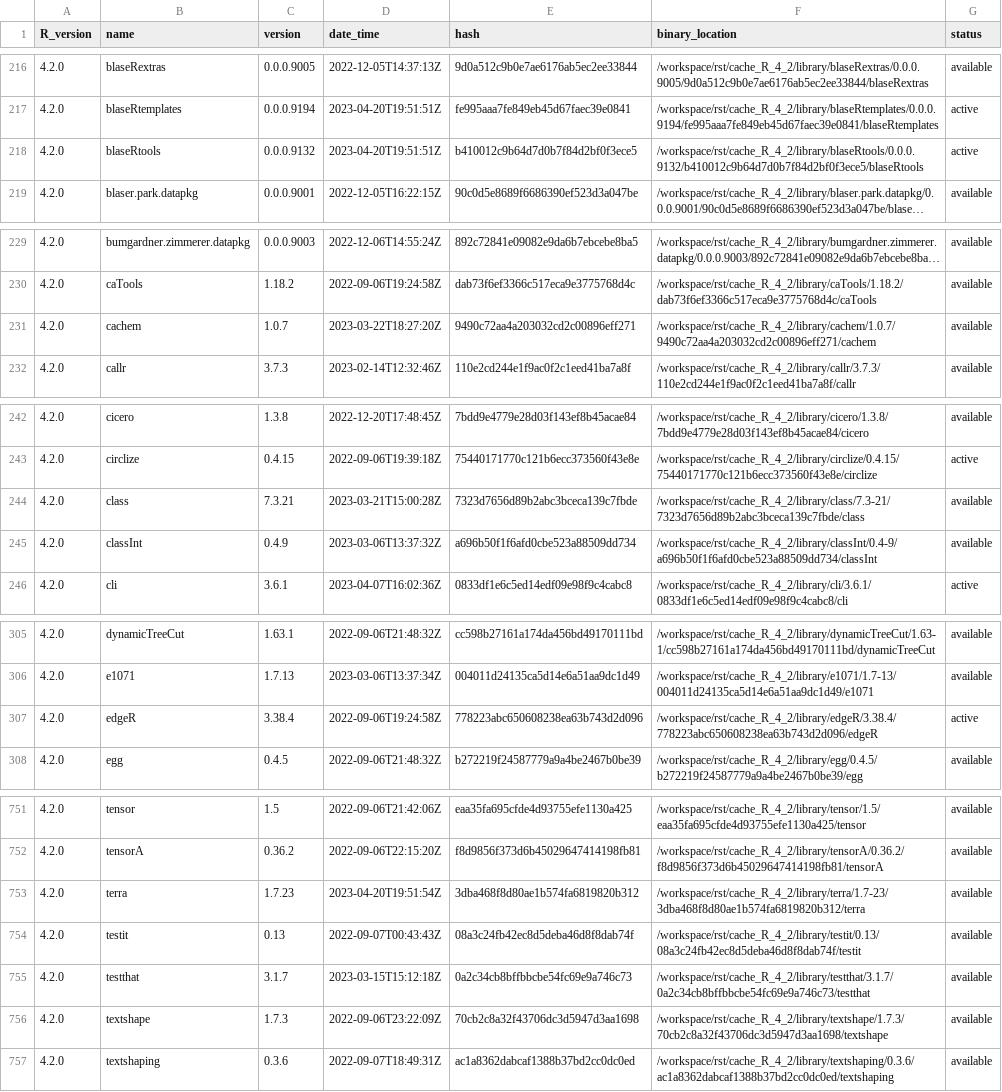
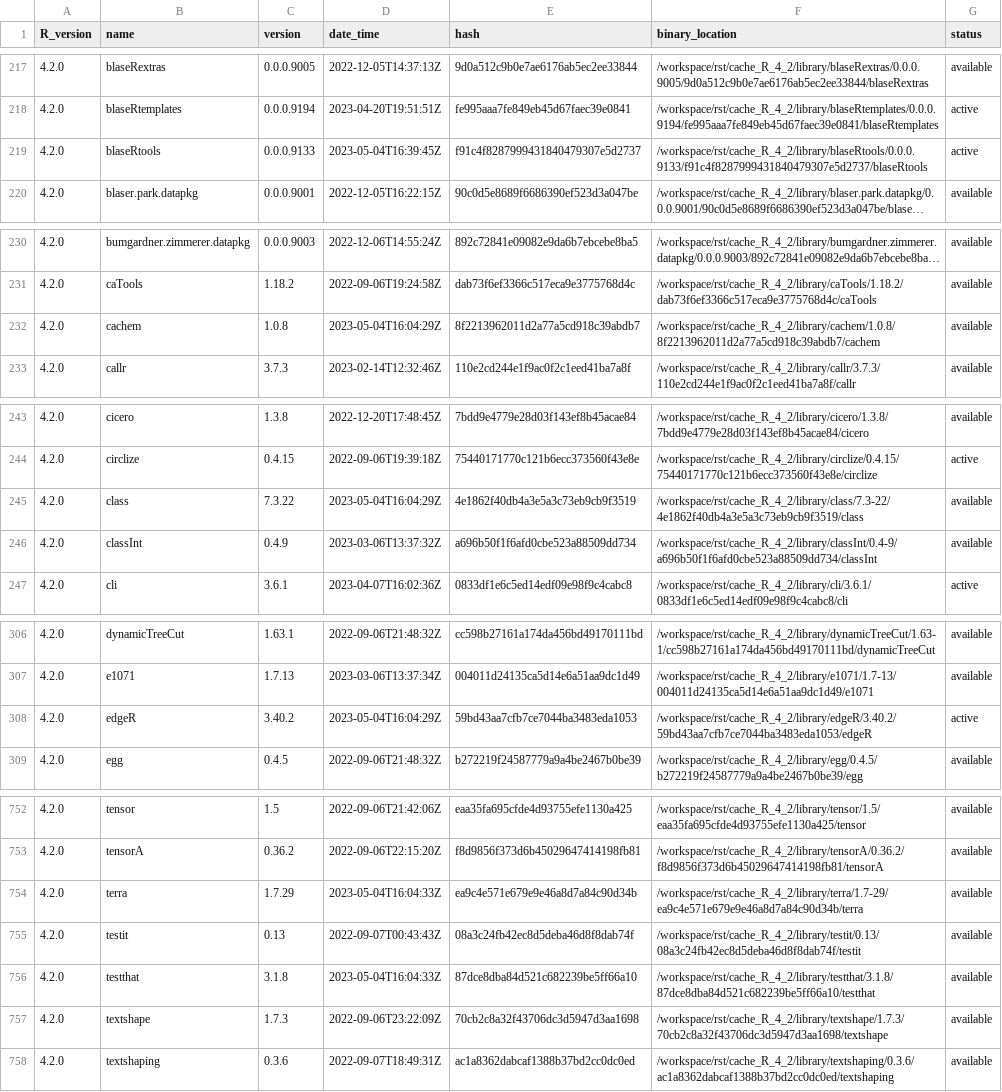
Before and after one commit to OSUBlaserlab/blaseRtools, a TSV file: library_catalogs/blas02_blaseRtools.tsv, drawn as a sheet; only a part is shown, gaps mark what is left out; long unchanged cells end in …; addresses are those after the commit; the diff covers the shown part only; the diff names each change by its address in the sheet, - before the commit and + after, or states it on an @@ line.

```diff
--- a/library_catalogs/blas02_blaseRtools.tsv
+++ b/library_catalogs/blas02_blaseRtools.tsv
-C219 (version): 0.0.0.9132
+C219 (version): 0.0.0.9133
-D219 (date_time): 2023-04-20T19:51:51Z
+D219 (date_time): 2023-05-04T16:39:45Z
-E219 (hash): b410012c9b64d7d0b7f84d2bf0f3ece5
+E219 (hash): f91c4f8287999431840479307e5d2737
-F219 (binary_location): /workspace/rst/cache_R_4_2/library/blaseRtools/0.0.0.9132/b410012c9b64d7d0b7f84d2bf0f3ece5/blaseRtools
+F219 (binary_location): /workspace/rst/cache_R_4_2/library/blaseRtools/0.0.0.9133/f91c4f8287999431840479307e5d2737/blaseRtools
-C232 (version): 1.0.7
+C232 (version): 1.0.8
-D232 (date_time): 2023-03-22T18:27:20Z
+D232 (date_time): 2023-05-04T16:04:29Z
-E232 (hash): 9490c72aa4a203032cd2c00896eff271
+E232 (hash): 8f2213962011d2a77a5cd918c39abdb7
-F232 (binary_location): /workspace/rst/cache_R_4_2/library/cachem/1.0.7/9490c72aa4a203032cd2c00896eff271/cachem
+F232 (binary_location): /workspace/rst/cache_R_4_2/library/cachem/1.0.8/8f2213962011d2a77a5cd918c39abdb7/cachem
-C245 (version): 7.3.21
+C245 (version): 7.3.22
-D245 (date_time): 2023-03-21T15:00:28Z
+D245 (date_time): 2023-05-04T16:04:29Z
-E245 (hash): 7323d7656d89b2abc3bceca139c7fbde
+E245 (hash): 4e1862f40db4a3e5a3c73eb9cb9f3519
-F245 (binary_location): /workspace/rst/cache_R_4_2/library/class/7.3-21/7323d7656d89b2abc3bceca139c7fbde/class
+F245 (binary_location): /workspace/rst/cache_R_4_2/library/class/7.3-22/4e1862f40db4a3e5a3c73eb9cb9f3519/class
-C308 (version): 3.38.4
+C308 (version): 3.40.2
-D308 (date_time): 2022-09-06T19:24:58Z
+D308 (date_time): 2023-05-04T16:04:29Z
-E308 (hash): 778223abc650608238ea63b743d2d096
+E308 (hash): 59bd43aa7cfb7ce7044ba3483eda1053
-F308 (binary_location): /workspace/rst/cache_R_4_2/library/edgeR/3.38.4/778223abc650608238ea63b743d2d096/edgeR
+F308 (binary_location): /workspace/rst/cache_R_4_2/library/edgeR/3.40.2/59bd43aa7cfb7ce7044ba3483eda1053/edgeR
-C754 (version): 1.7.23
+C754 (version): 1.7.29
-D754 (date_time): 2023-04-20T19:51:54Z
+D754 (date_time): 2023-05-04T16:04:33Z
-E754 (hash): 3dba468f8d80ae1b574fa6819820b312
+E754 (hash): ea9c4e571e679e9e46a8d7a84c90d34b
-F754 (binary_location): /workspace/rst/cache_R_4_2/library/terra/1.7-23/3dba468f8d80ae1b574fa6819820b312/terra
+F754 (binary_location): /workspace/rst/cache_R_4_2/library/terra/1.7-29/ea9c4e571e679e9e46a8d7a84c90d34b/terra
-C756 (version): 3.1.7
+C756 (version): 3.1.8
-D756 (date_time): 2023-03-15T15:12:18Z
+D756 (date_time): 2023-05-04T16:04:33Z
-E756 (hash): 0a2c34cb8bffbbcbe54fc69e9a746c73
+E756 (hash): 87dce8dba84d521c682239be5ff66a10
-F756 (binary_location): /workspace/rst/cache_R_4_2/library/testthat/3.1.7/0a2c34cb8bffbbcbe54fc69e9a746c73/testthat
+F756 (binary_location): /workspace/rst/cache_R_4_2/library/testthat/3.1.8/87dce8dba84d521c682239be5ff66a10/testthat
```
Also changed, not shown: 1 added row and 92 edited cells elsewhere in this file, 4 other files.
